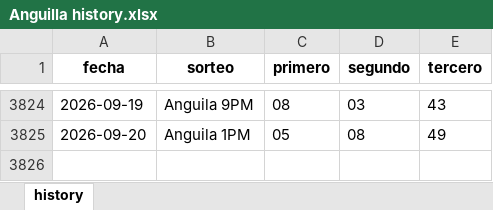
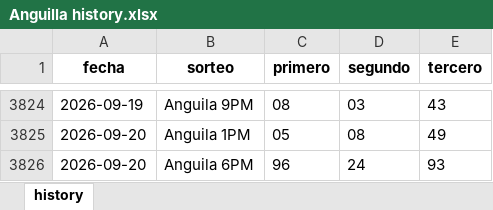
Before and after one commit to carbosota1/CLAUDE-APEX6, an Excel workbook: data/histories/Anguilla history.xlsx, sheet history, drawn as a sheet; only a part is shown, gaps mark what is left out; values as stored, in another font and other column widths than the file's, no borders; the diff names each change by its address in the sheet, - before the commit and + after, or states it on an @@ line.

```diff
--- a/data/histories/Anguilla history.xlsx (sheet history)
+++ b/data/histories/Anguilla history.xlsx (sheet history)
+row 3826: 2026-09-20 | Anguila 6PM | 96 | 24 | 93
```
Also changed, not shown: data/histories/La nacional history.xlsx, 5 other files.
